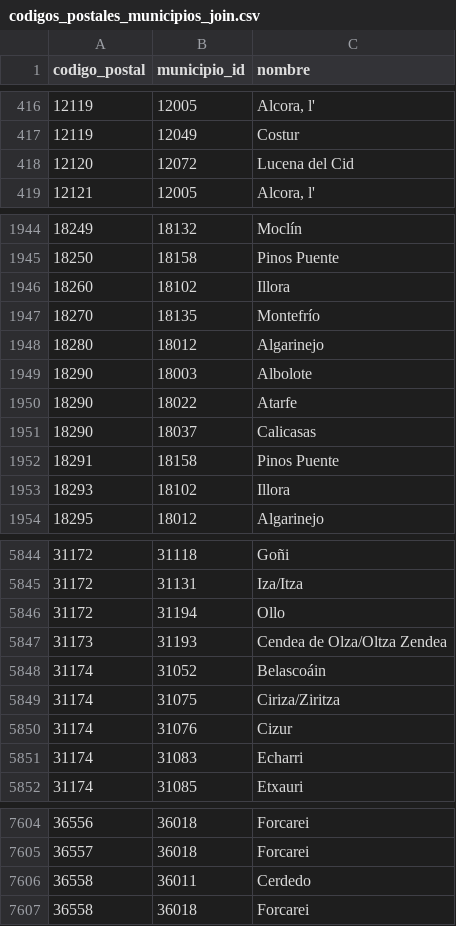
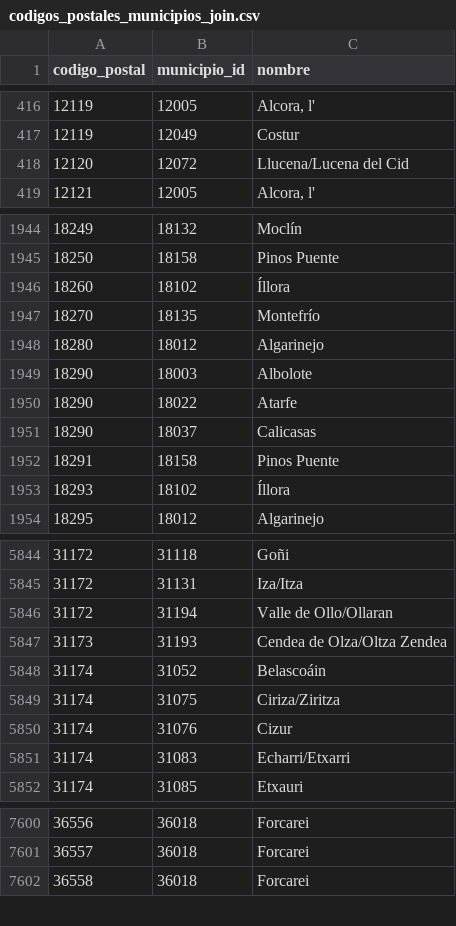
Before and after one commit to rgolea/ds-codigos-postales, a CSV file: data/codigos_postales_municipios_join.csv, drawn as a sheet; only a part is shown, gaps mark what is left out; the diff covers the shown part only.

```diff
--- a/data/codigos_postales_municipios_join.csv
+++ b/data/codigos_postales_municipios_join.csv
@@ -417,3 +417,3 @@ codigo_postal,municipio_id,nombre
 12119,12049,Costur
-12120,12072,Lucena del Cid
+12120,12072,Llucena/Lucena del Cid
 12121,12005,"Alcora, l'"
@@ -1945,3 +1945,3 @@ codigo_postal,municipio_id,nombre
 18250,18158,Pinos Puente
-18260,18102,Illora
+18260,18102,Íllora
 18270,18135,Montefrío
@@ -1952,3 +1952,3 @@ codigo_postal,municipio_id,nombre
 18291,18158,Pinos Puente
-18293,18102,Illora
+18293,18102,Íllora
 18295,18012,Algarinejo
@@ -5845,3 +5845,3 @@ codigo_postal,municipio_id,nombre
 31172,31131,Iza/Itza
-31172,31194,Ollo
+31172,31194,Valle de Ollo/Ollaran
 31173,31193,Cendea de Olza/Oltza Zendea
@@ -5850,3 +5850,3 @@ codigo_postal,municipio_id,nombre
 31174,31076,Cizur
-31174,31083,Echarri
+31174,31083,Echarri/Etxarri
 31174,31085,Etxauri
@@ -7605,3 +7601,2 @@ codigo_postal,municipio_id,nombre
 36557,36018,Forcarei
-36558,36011,Cerdedo
 36558,36018,Forcarei
```
Also changed, not shown: 10 removed rows and 9 edited cells elsewhere in this file, 8 other files.
